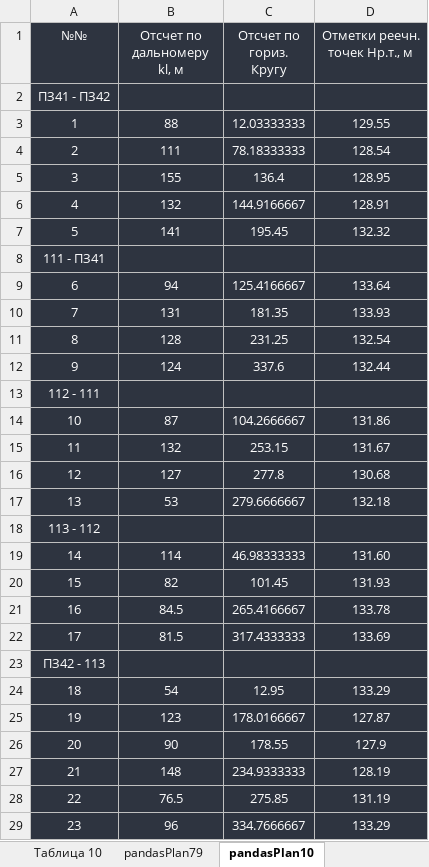
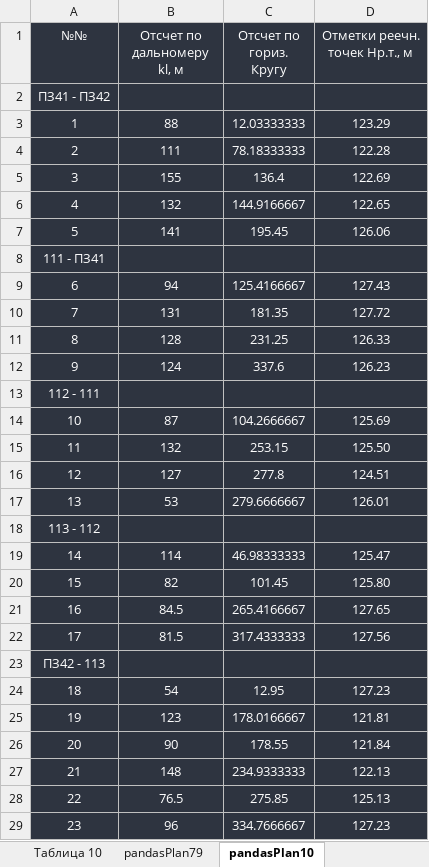
Before and after one commit to nikolai-in/Geodesy, an Excel workbook: Геодезия.xlsm, sheet pandasPlan10, drawn as a sheet; values as stored, in another font and other column widths than the file's, no borders; the diff names each change by its address in the sheet, - before the commit and + after, or states it on an @@ line.

```diff
--- a/Геодезия.xlsm (sheet pandasPlan10)
+++ b/Геодезия.xlsm (sheet pandasPlan10)
-D3 (Отметки реечн. точек Hр.т., м): 129.55
+D3 (Отметки реечн. точек Hр.т., м): 123.29
-D4 (Отметки реечн. точек Hр.т., м): 128.54
+D4 (Отметки реечн. точек Hр.т., м): 122.28
-D5 (Отметки реечн. точек Hр.т., м): 128.95
+D5 (Отметки реечн. точек Hр.т., м): 122.69
-D6 (Отметки реечн. точек Hр.т., м): 128.91
+D6 (Отметки реечн. точек Hр.т., м): 122.65
-D7 (Отметки реечн. точек Hр.т., м): 132.32
+D7 (Отметки реечн. точек Hр.т., м): 126.06
-D9 (Отметки реечн. точек Hр.т., м): 133.64
+D9 (Отметки реечн. точек Hр.т., м): 127.43
-D10 (Отметки реечн. точек Hр.т., м): 133.93
+D10 (Отметки реечн. точек Hр.т., м): 127.72
-D11 (Отметки реечн. точек Hр.т., м): 132.54
+D11 (Отметки реечн. точек Hр.т., м): 126.33
-D12 (Отметки реечн. точек Hр.т., м): 132.44
+D12 (Отметки реечн. точек Hр.т., м): 126.23
-D14 (Отметки реечн. точек Hр.т., м): 131.86
+D14 (Отметки реечн. точек Hр.т., м): 125.69
-D15 (Отметки реечн. точек Hр.т., м): 131.67
+D15 (Отметки реечн. точек Hр.т., м): 125.50
-D16 (Отметки реечн. точек Hр.т., м): 130.68
+D16 (Отметки реечн. точек Hр.т., м): 124.51
-D17 (Отметки реечн. точек Hр.т., м): 132.18
+D17 (Отметки реечн. точек Hр.т., м): 126.01
-D19 (Отметки реечн. точек Hр.т., м): 131.60
+D19 (Отметки реечн. точек Hр.т., м): 125.47
-D20 (Отметки реечн. точек Hр.т., м): 131.93
+D20 (Отметки реечн. точек Hр.т., м): 125.80
-D21 (Отметки реечн. точек Hр.т., м): 133.78
+D21 (Отметки реечн. точек Hр.т., м): 127.65
-D22 (Отметки реечн. точек Hр.т., м): 133.69
+D22 (Отметки реечн. точек Hр.т., м): 127.56
-D24 (Отметки реечн. точек Hр.т., м): 133.29
+D24 (Отметки реечн. точек Hр.т., м): 127.23
-D25 (Отметки реечн. точек Hр.т., м): 127.87
+D25 (Отметки реечн. точек Hр.т., м): 121.81
-D26 (Отметки реечн. точек Hр.т., м): 127.9
+D26 (Отметки реечн. точек Hр.т., м): 121.84
-D27 (Отметки реечн. точек Hр.т., м): 128.19
+D27 (Отметки реечн. точек Hр.т., м): 122.13
-D28 (Отметки реечн. точек Hр.т., м): 131.19
+D28 (Отметки реечн. точек Hр.т., м): 125.13
-D29 (Отметки реечн. точек Hр.т., м): 133.29
+D29 (Отметки реечн. точек Hр.т., м): 127.23
```
Also changed, not shown: sheet Таблица 7, sheet Таблица 10, sheet Варианты, sheet pandasPlan79, sheet Таблица 9, 2 other files.
